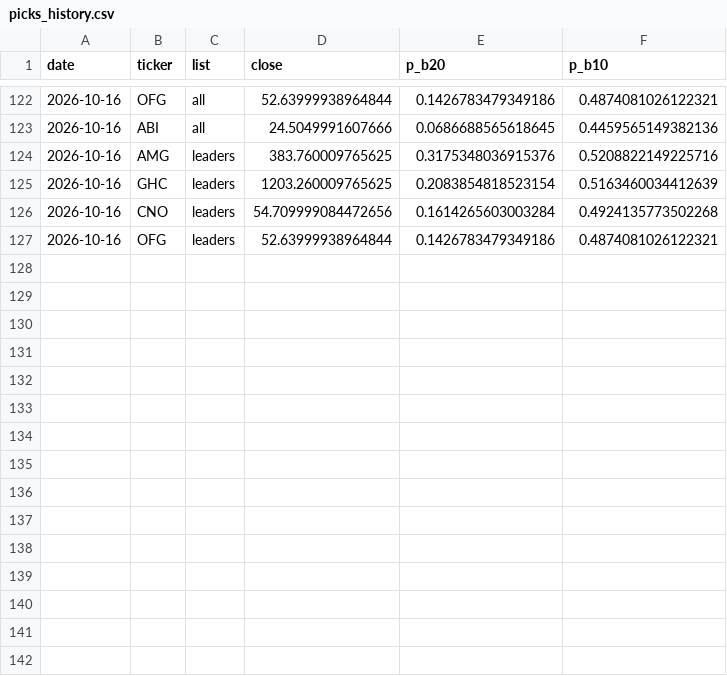
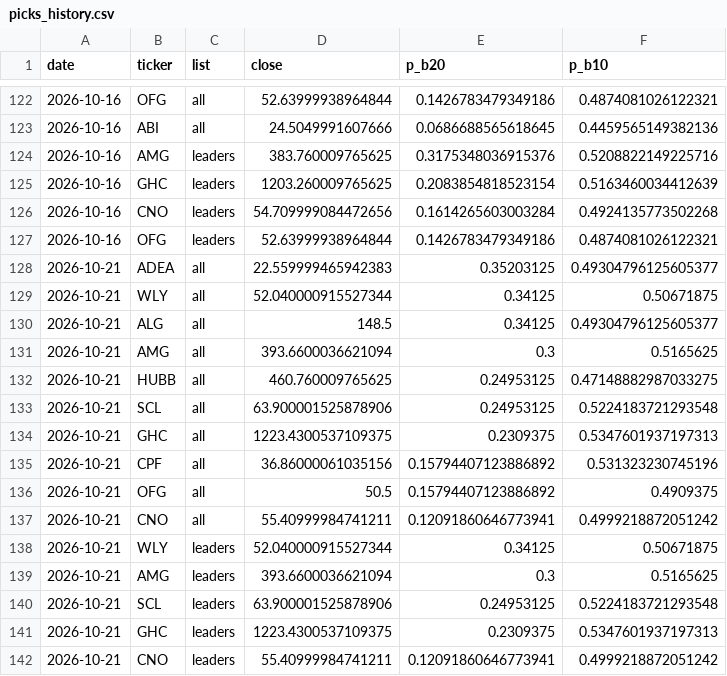
Before and after one commit to tim033976-cmd/ml-algo, a CSV file: results/picks_history.csv, drawn as a sheet; only a part is shown, gaps mark what is left out.

```diff
--- a/results/picks_history.csv
+++ b/results/picks_history.csv
@@ -127 +127,16 @@ date,ticker,list,close,p_b20,p_b10
 2026-10-16,OFG,leaders,52.63999938964844,0.1426783479349186,0.4874081026122321
+2026-10-21,ADEA,all,22.559999465942383,0.35203125,0.49304796125605377
+2026-10-21,WLY,all,52.040000915527344,0.34125,0.50671875
+2026-10-21,ALG,all,148.5,0.34125,0.49304796125605377
+2026-10-21,AMG,all,393.6600036621094,0.3,0.5165625
+2026-10-21,HUBB,all,460.760009765625,0.24953125,0.47148882987033275
+2026-10-21,SCL,all,63.900001525878906,0.24953125,0.5224183721293548
+2026-10-21,GHC,all,1223.4300537109375,0.2309375,0.5347601937197313
+2026-10-21,CPF,all,36.86000061035156,0.15794407123886892,0.531323230745196
+2026-10-21,OFG,all,50.5,0.15794407123886892,0.4909375
+2026-10-21,CNO,all,55.40999984741211,0.12091860646773941,0.4999218872051242
+2026-10-21,WLY,leaders,52.040000915527344,0.34125,0.50671875
+2026-10-21,AMG,leaders,393.6600036621094,0.3,0.5165625
+2026-10-21,SCL,leaders,63.900001525878906,0.24953125,0.5224183721293548
+2026-10-21,GHC,leaders,1223.4300537109375,0.2309375,0.5347601937197313
+2026-10-21,CNO,leaders,55.40999984741211,0.12091860646773941,0.4999218872051242
```
Also changed, not shown: results/forward_test.csv, 3 other files.
